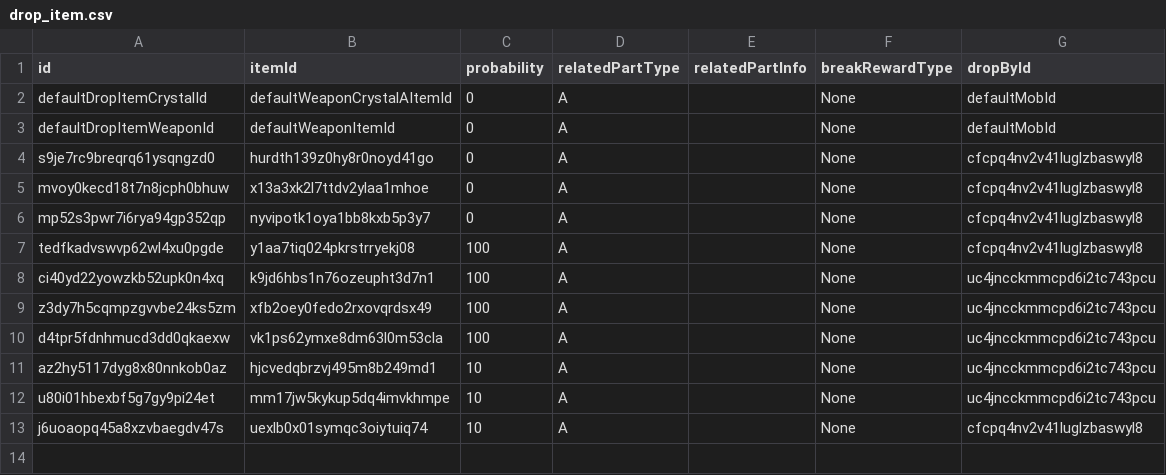
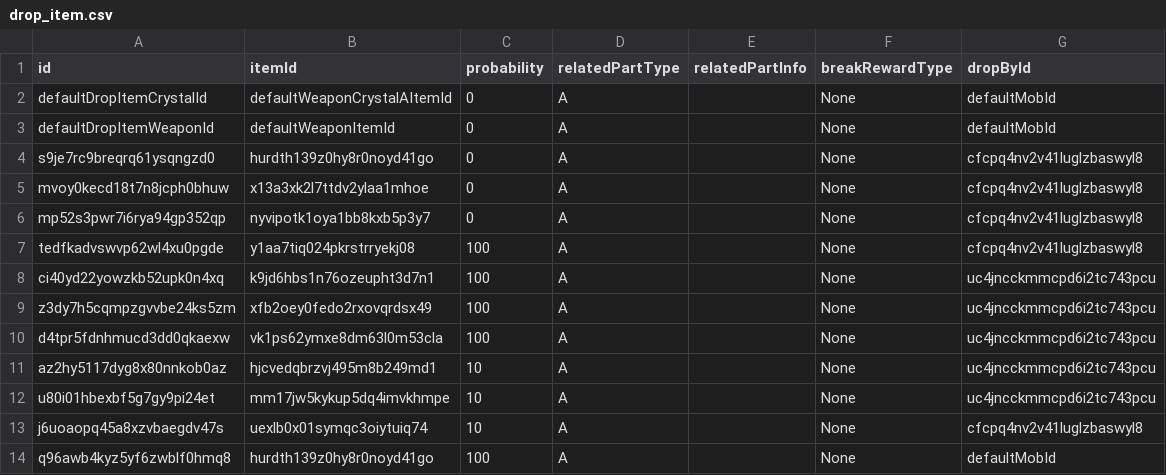
Before and after one commit to ToramCalculator-Team/ToramCalculator, a CSV file: db/backups/drop_item.csv, drawn as a sheet.

```diff
--- a/db/backups/drop_item.csv
+++ b/db/backups/drop_item.csv
@@ -13 +13,2 @@ u80i01hbexbf5g7gy9pi24et,mm17jw5kykup5dq4imvkhmpe,10,A,"",None,uc4jncckmmcpd6i2t
 j6uoaopq45a8xzvbaegdv47s,uexlb0x01symqc3oiytuiq74,10,A,"",None,cfcpq4nv2v41luglzbaswyl8
+q96awb4kyz5yf6zwblf0hmq8,hurdth139z0hy8r0noyd41go,100,A,"",None,defaultMobId
```
Also changed, not shown: db/backups/account.csv, db/backups/item.csv, 3 other files.
